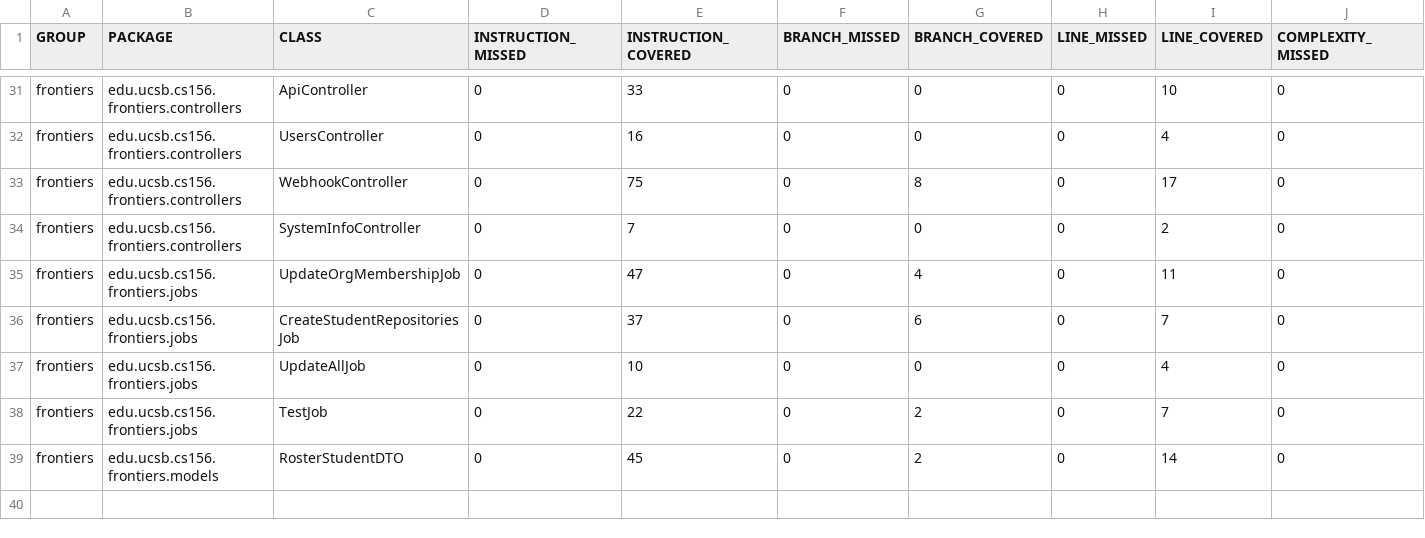
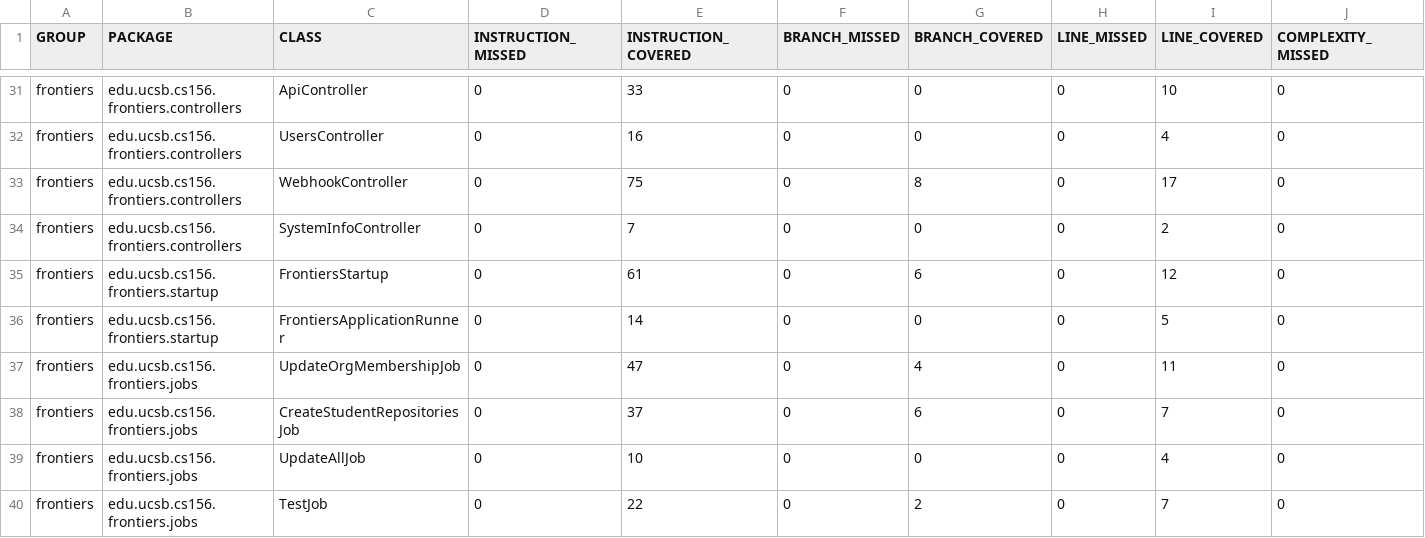
Before and after one commit to ucsb-cs156-s25/proj-frontiers-s25-12, a CSV file: prs/42/jacoco/jacoco.csv, drawn as a sheet; only a part is shown, gaps mark what is left out; the shorter side is filled out with more unchanged rows; rows hold the shown columns only; the diff names each change by its address in the sheet, - before the commit and + after, or states it on an @@ line.

Commit message:
Deploying to gh-pages from @ ucsb-cs156-s25/proj-frontiers-s25-12@d7ecd7aa74217734656c52c9ba8906e41d197b34 🚀

```diff
--- a/prs/42/jacoco/jacoco.csv
+++ b/prs/42/jacoco/jacoco.csv
+row 35: frontiers | edu.ucsb.cs156.frontiers.startup | FrontiersStartup | 0 | 61 | 0 | 6 | 0 | 12 | 0
+row 36: frontiers | edu.ucsb.cs156.frontiers.startup | FrontiersApplicationRunner | 0 | 14 | 0 | 0 | 0 | 5 | 0
```
Also changed, not shown: 9 other files.
